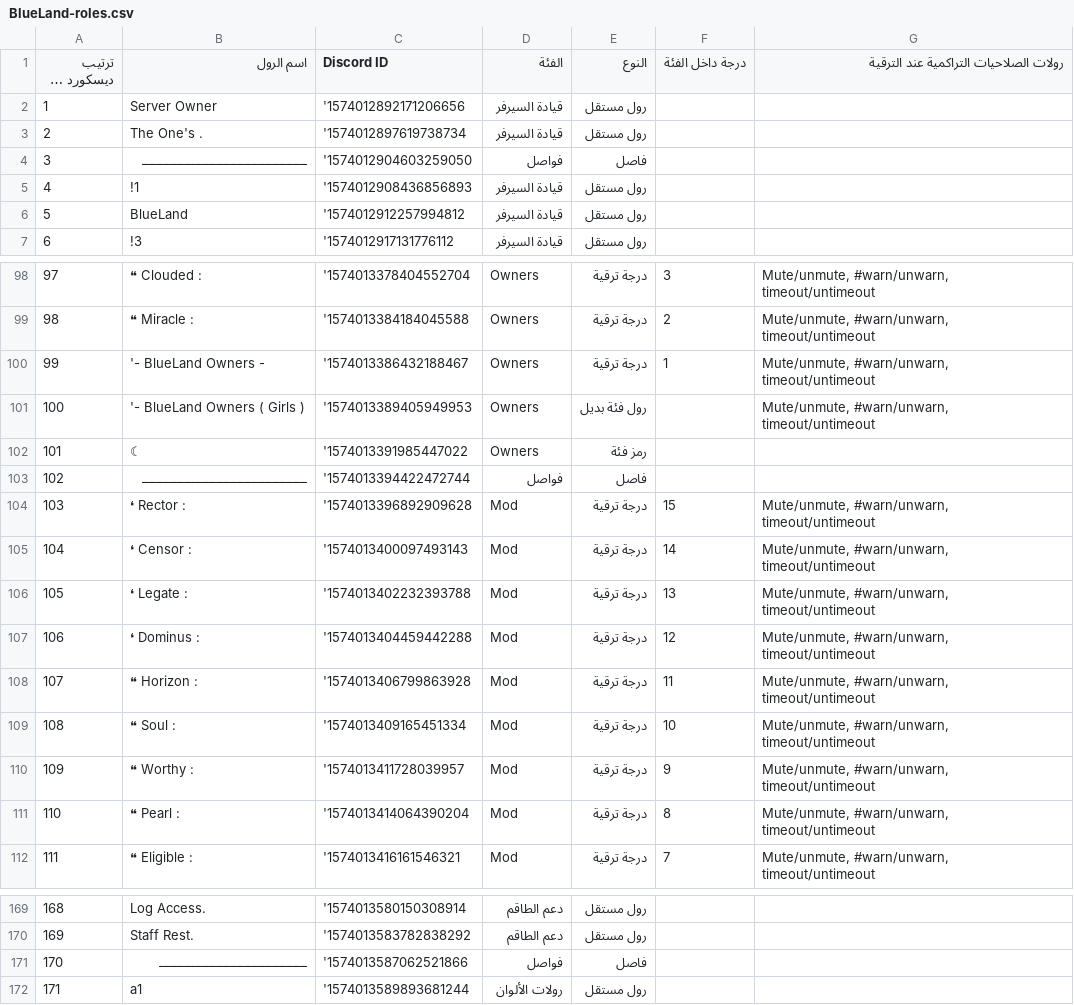
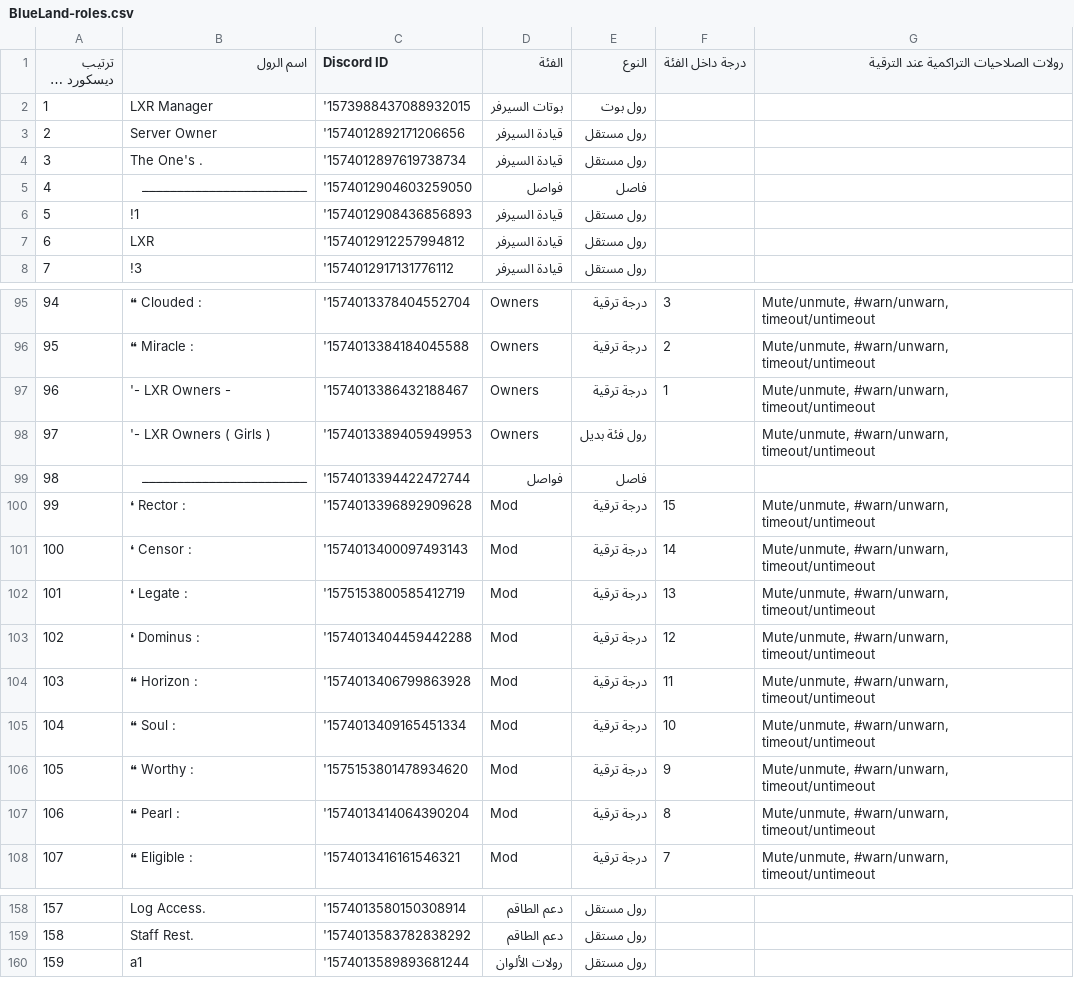
Before and after one commit to zackmsa777-a11y/blueland-manager, a CSV file: config/BlueLand-roles.csv, drawn as a sheet; only a part is shown, gaps mark what is left out; long unchanged cells end in …; removed rows and columns are numbered as before the commit, all else as after; the diff covers the shown part only; the diff names each change by its address in the sheet, - before the commit and + after, or states it on an @@ line.

```diff
--- a/config/BlueLand-roles.csv
+++ b/config/BlueLand-roles.csv
+row 2: 1 | LXR Manager | '1573988437088932015 | بوتات السيرفر | رول بوت
@@ column A (ترتيب ديسكورد من الأعلى) renumbered from row 3 down @@
-B7 (اسم الرول): BlueLand
+B7 (اسم الرول): LXR
-B97 (اسم الرول): '- BlueLand Owners -
+B97 (اسم الرول): '- LXR Owners -
-B98 (اسم الرول): '- BlueLand Owners ( Girls )
+B98 (اسم الرول): '- LXR Owners ( Girls )
-row 102: 101 | ☾ | '1574013391985447022 | Owners | رمز فئة
-C102 (Discord ID): '1574013402232393788
+C102 (Discord ID): '1575153800585412719
-C106 (Discord ID): '1574013411728039957
+C106 (Discord ID): '1575153801478934620
-row 171: 170 | ــــــــــــــــــــــــــــــــــــــــــ | '1574013587062521866 | فواصل | فاصل
```
Also changed, not shown: 3 added rows, 14 removed rows and 27 edited cells elsewhere in this file, 20 other files.
